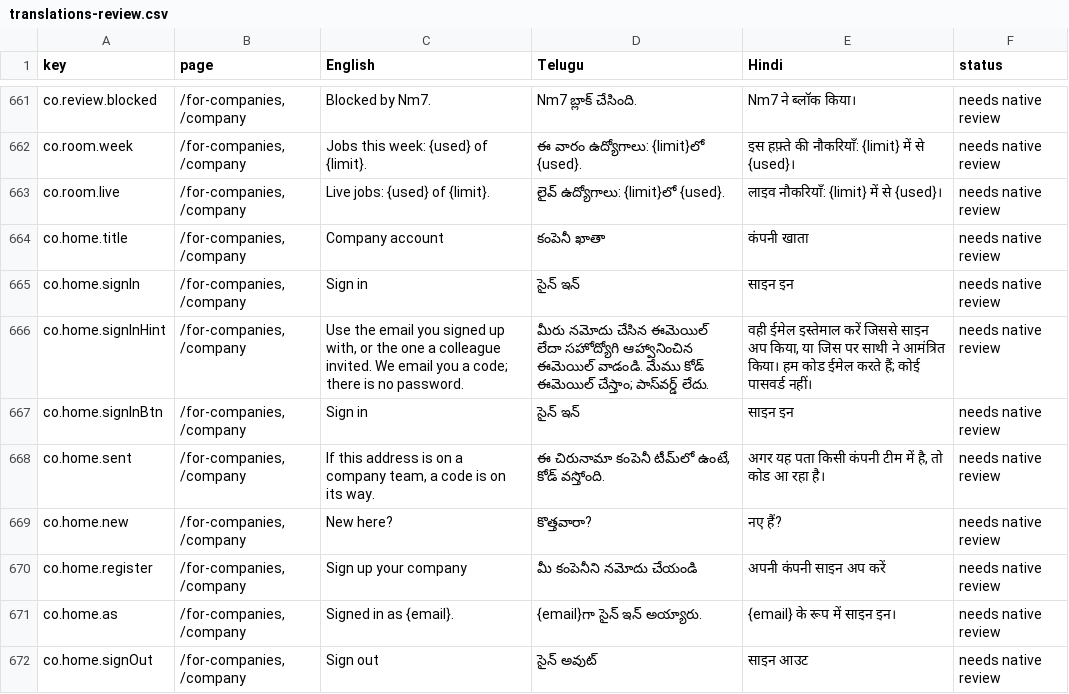
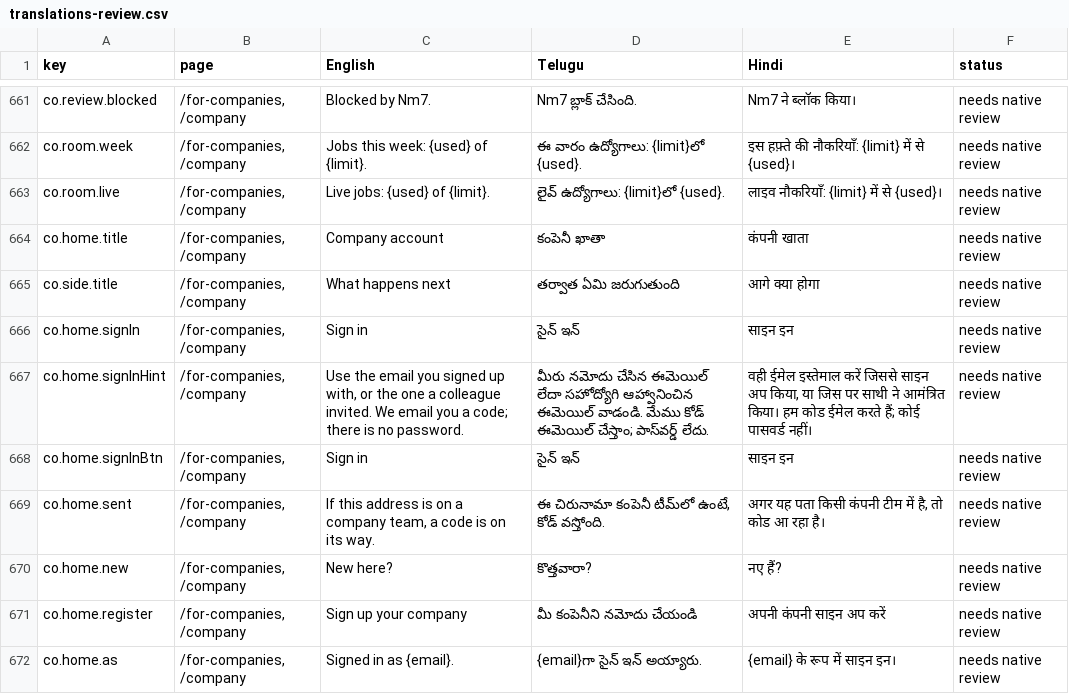
Before and after one commit to NareshMaddela021/NM7, a CSV file: docs/translations-review.csv, drawn as a sheet; only a part is shown, gaps mark what is left out; the shorter side is filled out with more unchanged rows.

```diff
--- a/docs/translations-review.csv
+++ b/docs/translations-review.csv
@@ -664,2 +664,3 @@
 "co.home.title","/for-companies, /company","Company account","కంపెనీ ఖాతా","कंपनी खाता","needs native review"
+"co.side.title","/for-companies, /company","What happens next","తర్వాత ఏమి జరుగుతుంది","आगे क्या होगा","needs native review"
 "co.home.signIn","/for-companies, /company","Sign in","సైన్ ఇన్","साइन इन","needs native review"
```
Also changed, not shown: 5 other files.
